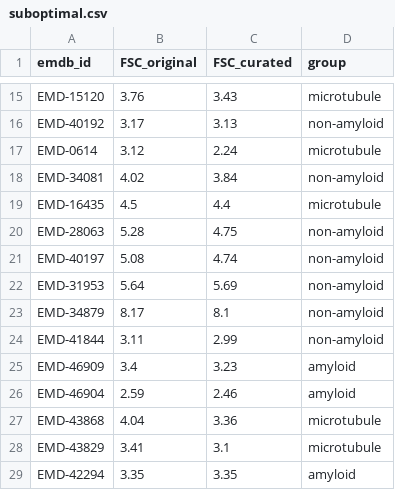
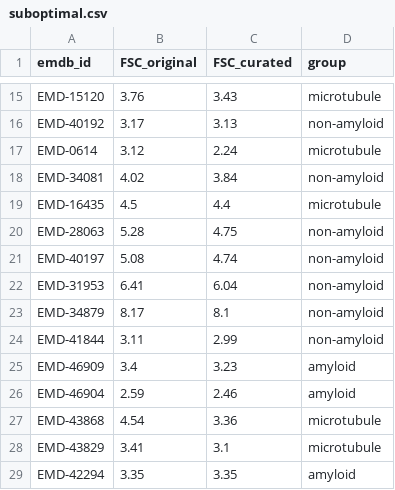
Before and after one commit to jianglab/EMDB_helical_parameter_curation, a CSV file: files/suboptimal.csv, drawn as a sheet; only a part is shown, gaps mark what is left out.

```diff
--- a/files/suboptimal.csv
+++ b/files/suboptimal.csv
@@ -21,3 +21,3 @@ EMD-28063,5.28,4.75,non-amyloid
 EMD-40197,5.08,4.74,non-amyloid
-EMD-31953,5.64,5.69,non-amyloid
+EMD-31953,6.41,6.04,non-amyloid
 EMD-34879,8.17,8.1,non-amyloid
@@ -26,3 +26,3 @@ EMD-46909,3.4,3.23,amyloid
 EMD-46904,2.59,2.46,amyloid
-EMD-43868,4.04,3.36,microtubule
+EMD-43868,4.54,3.36,microtubule
 EMD-43829,3.41,3.1,microtubule
```
Also changed, not shown: EMDB_validation.csv, files/need_curation.csv, 12 other files.
